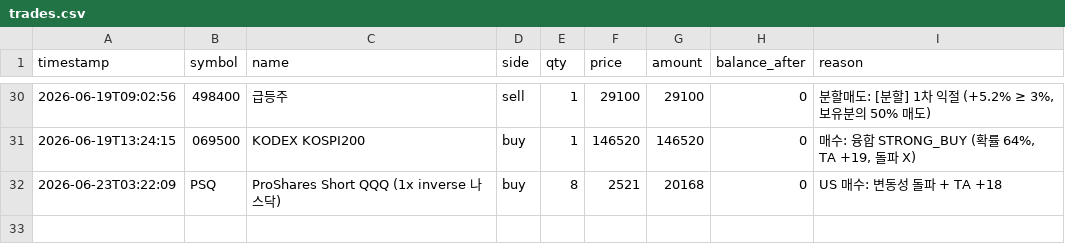
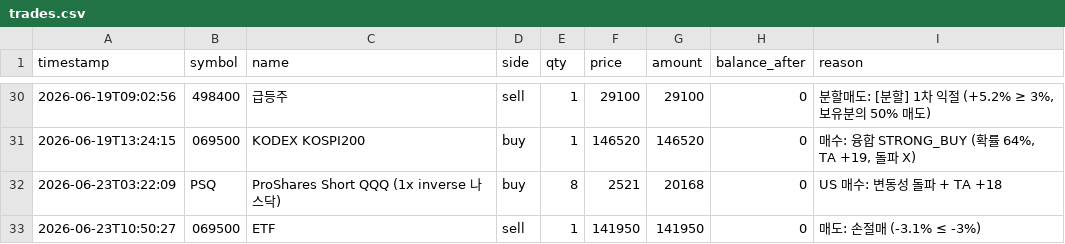
Before and after one commit to BudongJW/kis-trading-journal, a CSV file: state/trades.csv, drawn as a sheet; only a part is shown, gaps mark what is left out; the diff names each change by its address in the sheet, - before the commit and + after, or states it on an @@ line.

```diff
--- a/state/trades.csv
+++ b/state/trades.csv
+row 33: 2026-06-23T10:50:27 | 069500 | ETF | sell | 1 | 141950 | 141950 | 0 | 매도: 손절매 (-3.1% ≤ -3%)
```
Also changed, not shown: 2 other files.
